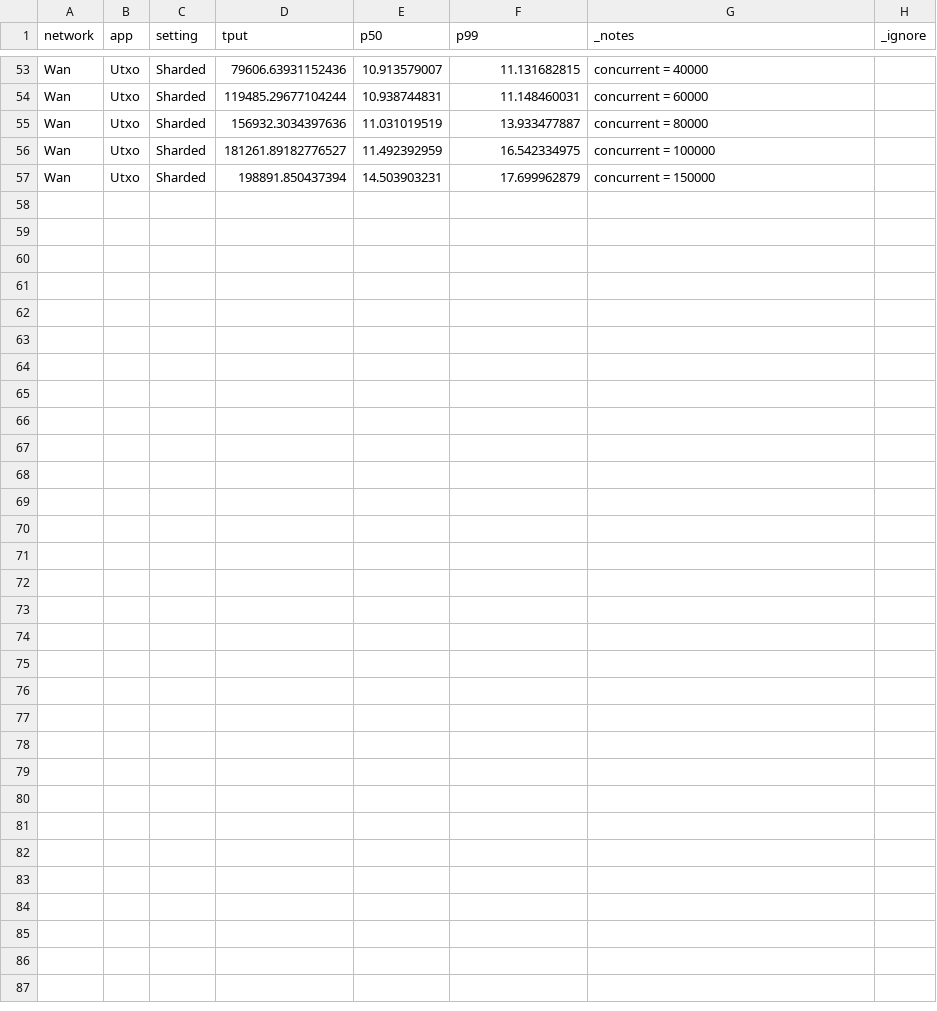
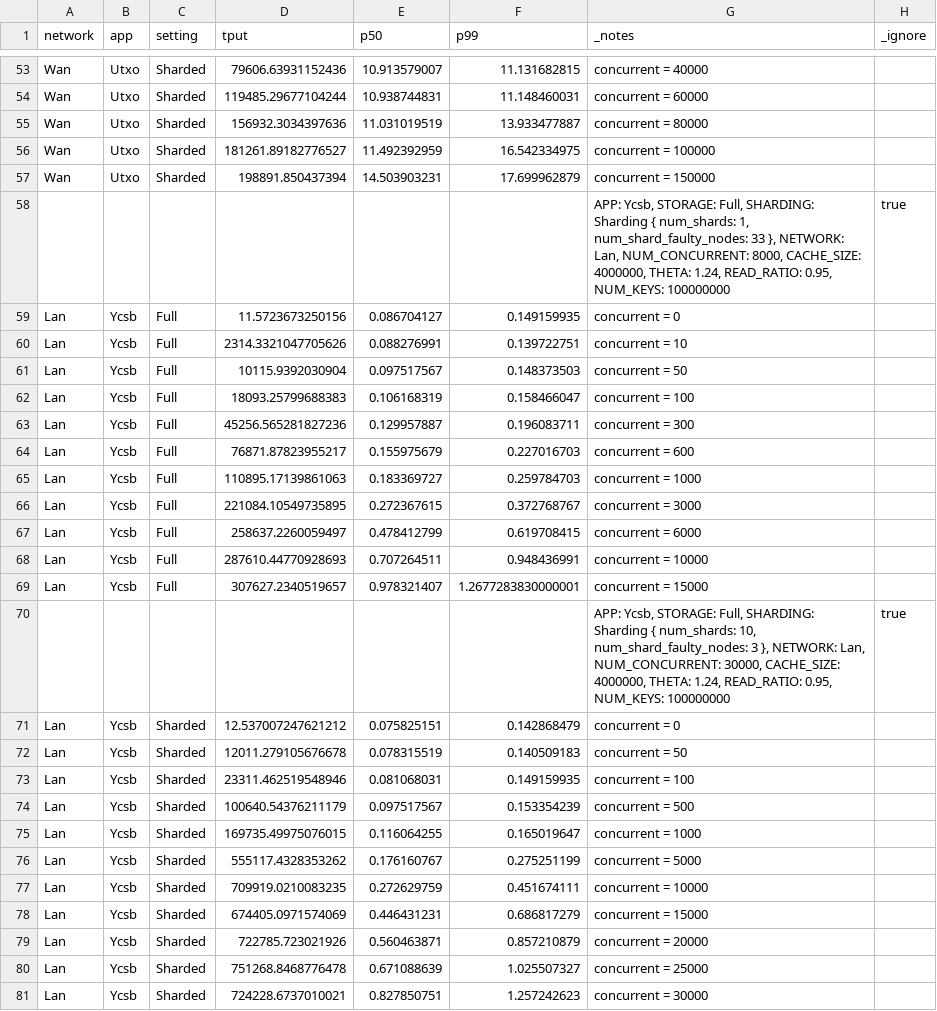
Before and after one commit to sgdxbc/big3, a CSV file: data/tput-latency.csv, drawn as a sheet; only a part is shown, gaps mark what is left out.

```diff
--- a/data/tput-latency.csv
+++ b/data/tput-latency.csv
@@ -57 +57,25 @@ Wan,Utxo,Sharded,181261.89182776527,11.492392959,16.542334975,"concurrent = 1000
 Wan,Utxo,Sharded,198891.850437394,14.503903231,17.699962879,"concurrent = 150000"
+,,,,,,"APP: Ycsb, STORAGE: Full, SHARDING: Sharding { num_shards: 1, num_shard_faulty_nodes: 33 }, NETWORK: Lan, NUM_CONCURRENT: 8000, CACHE_SIZE: 4000000, THETA: 1.24, READ_RATIO: 0.95, NUM_KEYS: 100000000 ",true
+Lan,Ycsb,Full,11.5723673250156,0.086704127,0.149159935,"concurrent = 0"
+Lan,Ycsb,Full,2314.3321047705626,0.088276991,0.139722751,"concurrent = 10"
+Lan,Ycsb,Full,10115.9392030904,0.097517567,0.148373503,"concurrent = 50"
+Lan,Ycsb,Full,18093.25799688383,0.106168319,0.158466047,"concurrent = 100"
+Lan,Ycsb,Full,45256.565281827236,0.129957887,0.196083711,"concurrent = 300"
+Lan,Ycsb,Full,76871.87823955217,0.155975679,0.227016703,"concurrent = 600"
+Lan,Ycsb,Full,110895.17139861063,0.183369727,0.259784703,"concurrent = 1000"
+Lan,Ycsb,Full,221084.10549735895,0.272367615,0.372768767,"concurrent = 3000"
+Lan,Ycsb,Full,258637.2260059497,0.478412799,0.619708415,"concurrent = 6000"
+Lan,Ycsb,Full,287610.44770928693,0.707264511,0.948436991,"concurrent = 10000"
+Lan,Ycsb,Full,307627.2340519657,0.978321407,1.2677283830000001,"concurrent = 15000"
+,,,,,,"APP: Ycsb, STORAGE: Full, SHARDING: Sharding { num_shards: 10, num_shard_faulty_nodes: 3 }, NETWORK: Lan, NUM_CONCURRENT: 30000, CACHE_SIZE: 4000000, THETA: 1.24, READ_RATIO: 0.95, NUM_KEYS: 100000000 ",true
+Lan,Ycsb,Sharded,12.537007247621212,0.075825151,0.142868479,"concurrent = 0"
+Lan,Ycsb,Sharded,12011.279105676678,0.078315519,0.140509183,"concurrent = 50"
+Lan,Ycsb,Sharded,23311.462519548946,0.081068031,0.149159935,"concurrent = 100"
+Lan,Ycsb,Sharded,100640.54376211179,0.097517567,0.153354239,"concurrent = 500"
+Lan,Ycsb,Sharded,169735.49975076015,0.116064255,0.165019647,"concurrent = 1000"
+Lan,Ycsb,Sharded,555117.4328353262,0.176160767,0.275251199,"concurrent = 5000"
+Lan,Ycsb,Sharded,709919.0210083235,0.272629759,0.451674111,"concurrent = 10000"
+Lan,Ycsb,Sharded,674405.0971574069,0.446431231,0.686817279,"concurrent = 15000"
+Lan,Ycsb,Sharded,722785.723021926,0.560463871,0.857210879,"concurrent = 20000"
+Lan,Ycsb,Sharded,751268.8468776478,0.671088639,1.025507327,"concurrent = 25000"
+Lan,Ycsb,Sharded,724228.6737010021,0.827850751,1.257242623,"concurrent = 30000"
```
Also changed, not shown: data/nodes-tput.csv, data/tput-latency-scratch.csv, 9 other files.
